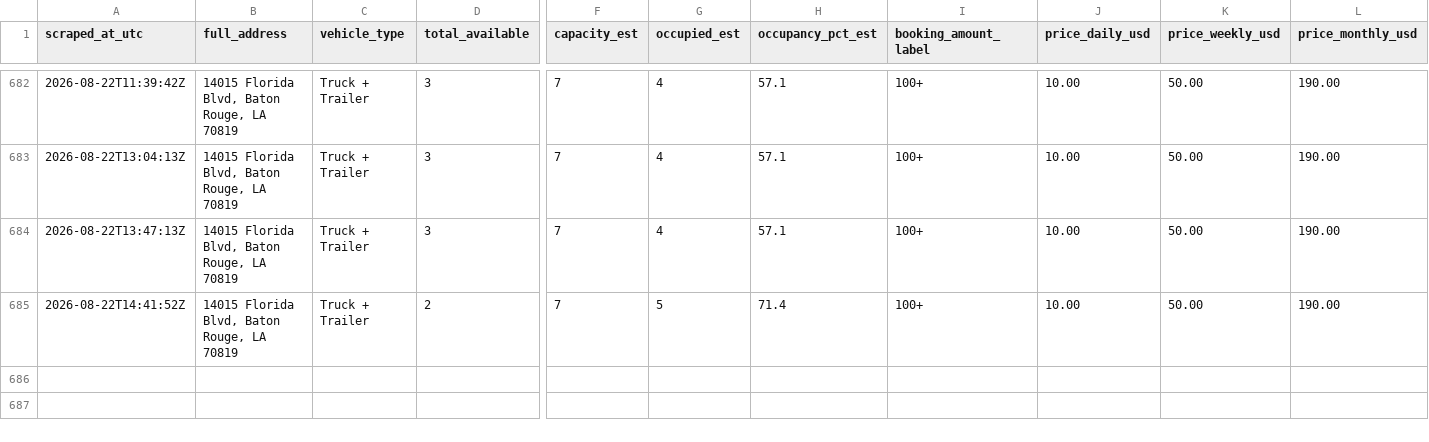
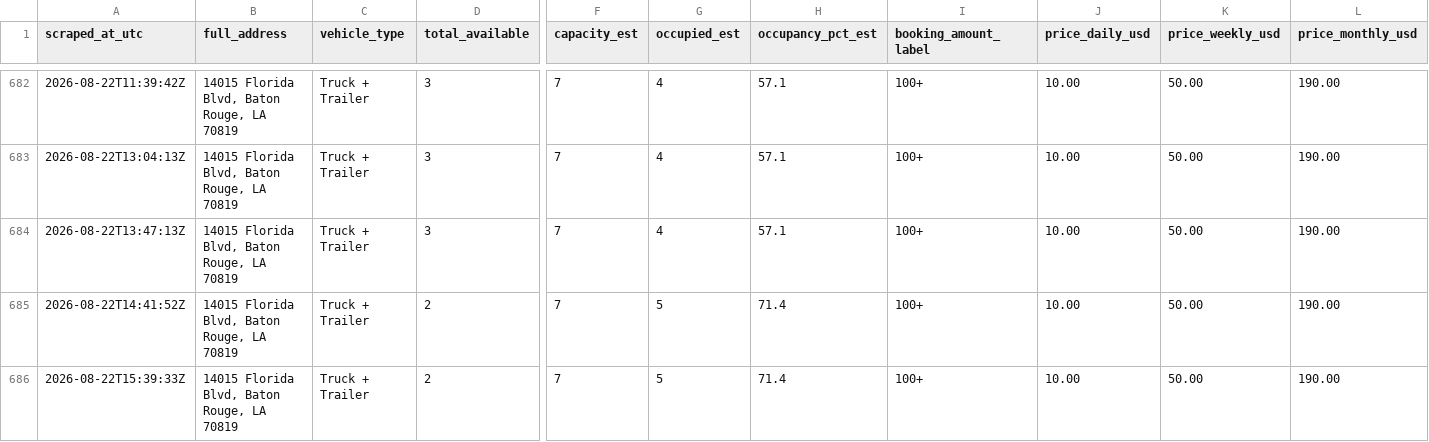
Before and after one commit to honorhomebuyers-jpg/Truck-scrapper, a CSV file: scraper/data/listings/baton-rouge-14015-florida-blvd-70819.csv, drawn as a sheet; only a part is shown, gaps mark what is left out; rows hold the shown columns only; the diff names each change by its address in the sheet, - before the commit and + after, or states it on an @@ line.

```diff
--- a/scraper/data/listings/baton-rouge-14015-florida-blvd-70819.csv
+++ b/scraper/data/listings/baton-rouge-14015-florida-blvd-70819.csv
+row 686: 2026-08-22T15:39:33Z | 14015 Florida Blvd, Baton Rouge, LA 70819 | Truck + Trailer | 2 | 7 | 5 | 71.4 | 100+ | 10.00 | 50.00 | 190.00
```
Also changed, not shown: scraper/data/listings/baton-rouge-2392-e-smiley-ave-70806.csv, scraper/data/listings/baton-rouge-7875-greenwell-springs-rd-70814.csv, 19 other files.
